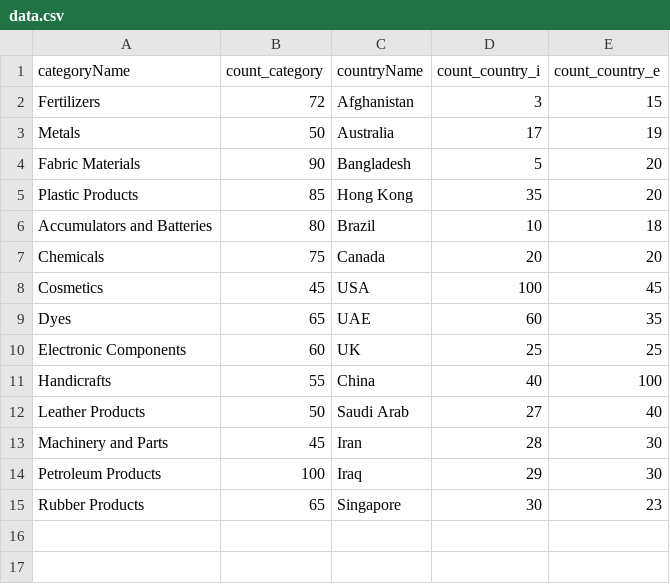
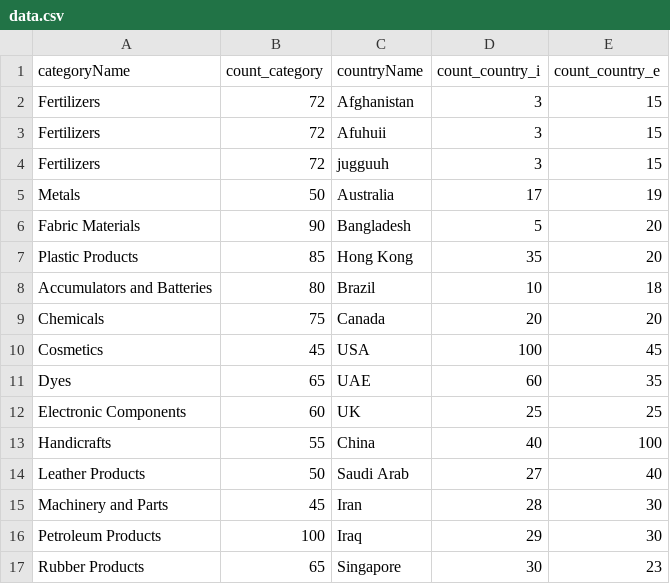
Before and after one commit to jeeljadawala/Visualization_Dashboard, a CSV file: data.csv, drawn as a sheet; the diff names each change by its address in the sheet, - before the commit and + after, or states it on an @@ line.

Commit message:
Update data.csv

```diff
--- a/data.csv
+++ b/data.csv
+row 3: Fertilizers | 72 | Afuhuii | 3 | 15
+row 4: Fertilizers | 72 | jugguuh | 3 | 15
```
